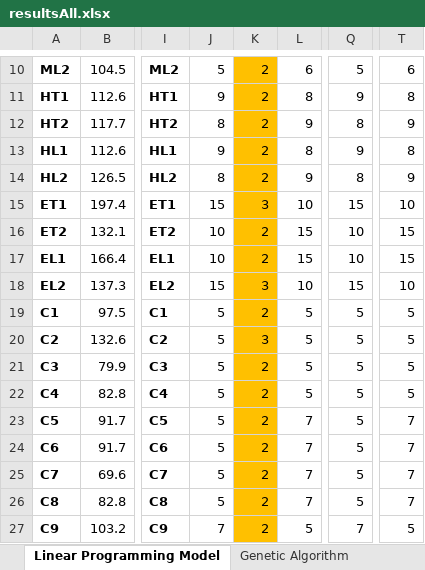
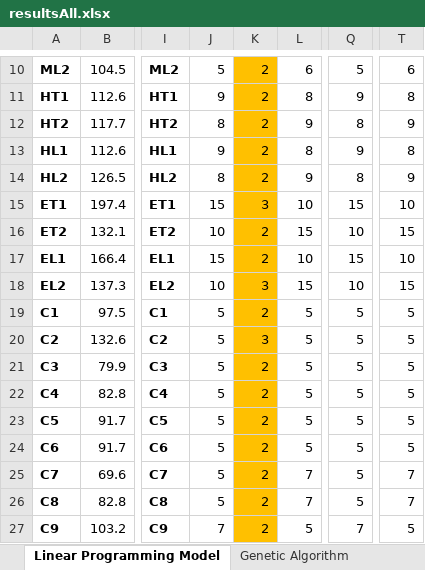
Before and after one commit to chensxb97/ferryServiceVRP, an Excel workbook: outputs/logs/resultsAll.xlsx, sheet Linear Programming Model, drawn as a sheet; only a part is shown, gaps mark what is left out; values as stored, in another font and other column widths than the file's, no borders; the diff names each change by its address in the sheet, - before the commit and + after, or states it on an @@ line.

```diff
--- a/outputs/logs/resultsAll.xlsx (sheet Linear Programming Model)
+++ b/outputs/logs/resultsAll.xlsx (sheet Linear Programming Model)
-J17: 10
+J17: 15
-L17: 15
+L17: 10
-Q17: 10
+Q17: 15
-T17: 15
+T17: 10
-J18: 15
+J18: 10
-L18: 10
+L18: 15
-Q18: 15
+Q18: 10
-T18: 10
+T18: 15
-L23:L24: 7
+L23:L24: 5
-T23:T24: 7
+T23:T24: 5
```
Also changed, not shown: sheet Genetic Algorithm, sheet Comparison, charts or pictures.
